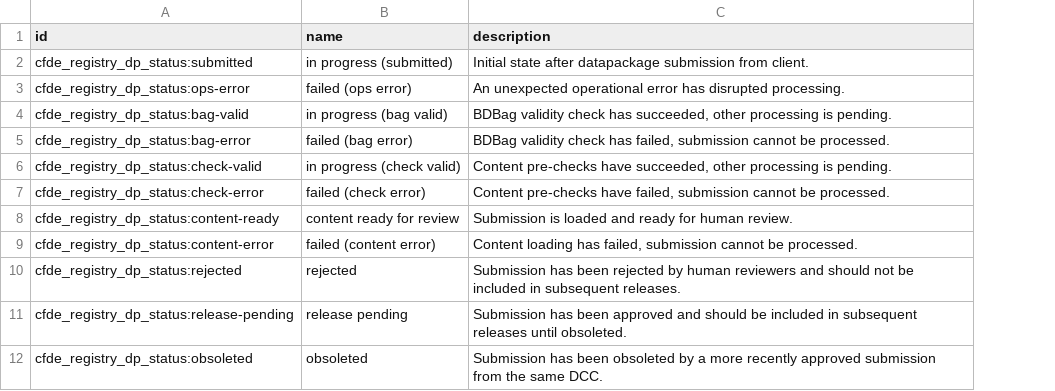
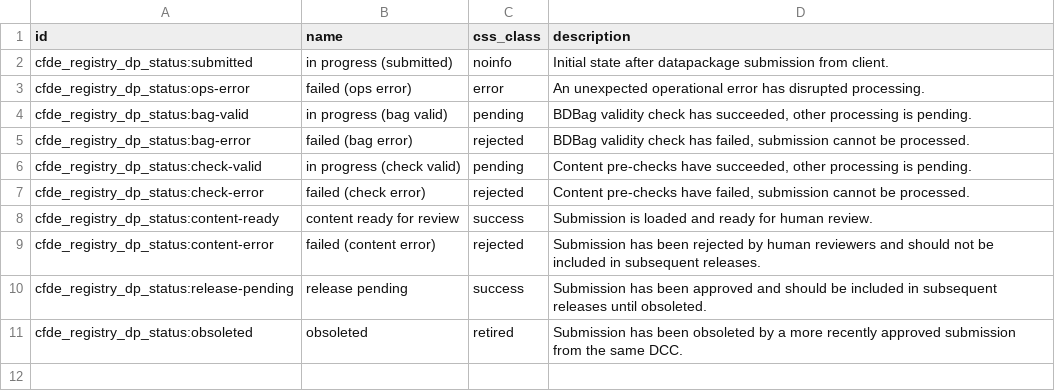
Before and after one commit to nih-cfde/cfde-deriva, a TSV file: cfde_deriva/configs/registry/datapackage_status.tsv, drawn as a sheet; removed rows and columns are numbered as before the commit, all else as after; the diff names each change by its address in the sheet, - before the commit and + after, or states it on an @@ line.

```diff
--- a/cfde_deriva/configs/registry/datapackage_status.tsv
+++ b/cfde_deriva/configs/registry/datapackage_status.tsv
+column C (css_class), rows 2-11: noinfo | error | pending | rejected | pending | rejected | success | rejected | success | retired
-D9 (description): Content loading has failed, submission cannot be processed.
+D9 (description): Submission has been rejected by human reviewers and should not be included in subsequent releases.
-row 10: cfde_registry_dp_status:rejected | rejected | Submission has been rejected by human reviewers and should not be included in subsequent releases.
```
Also changed, not shown: cfde_deriva/configs/registry/approval_status.tsv, cfde_deriva/configs/registry/release_status.tsv, 1 other file.
